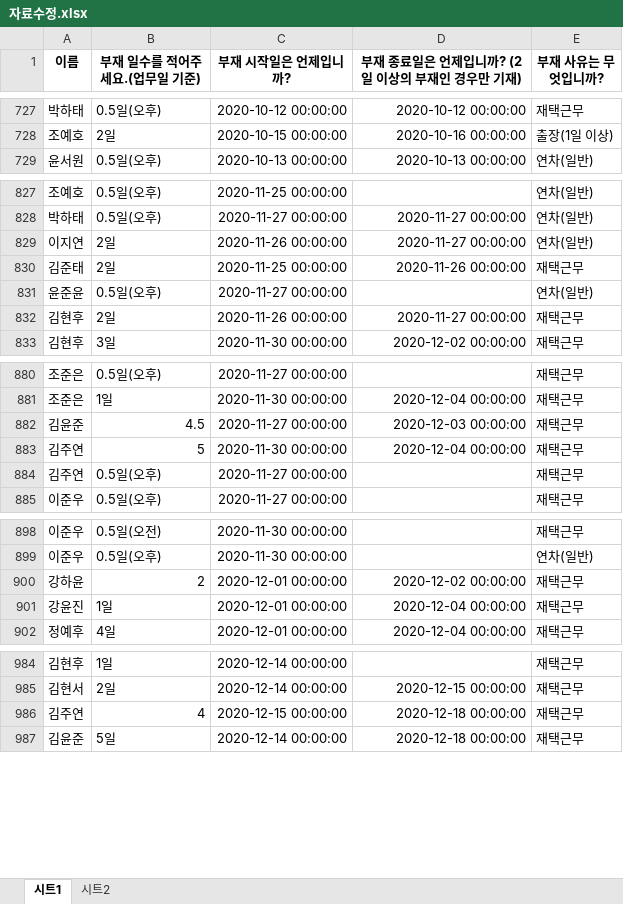
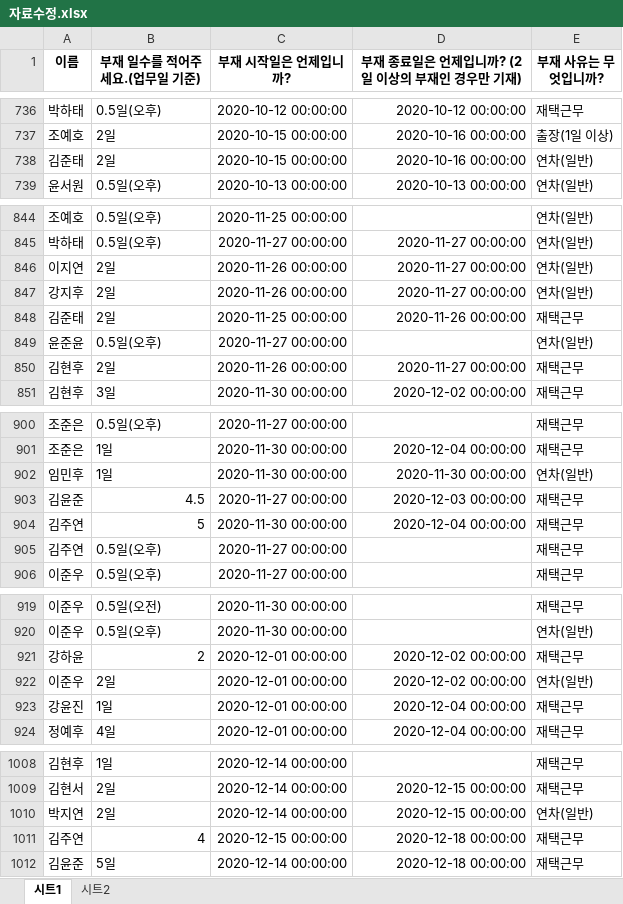
Before and after one commit to minstrel1149/leave_project_2.1, an Excel workbook: 자료수정.xlsx, sheet 시트1, drawn as a sheet; only a part is shown, gaps mark what is left out; values as stored, in another font and other column widths than the file's, no borders; the diff covers the shown part only; the diff names each change by its address in the sheet, - before the commit and + after, or states it on an @@ line.

```diff
--- a/자료수정.xlsx (sheet 시트1)
+++ b/자료수정.xlsx (sheet 시트1)
+row 738: 김준태 | 2일 | 2020-10-15 00:00:00 | 2020-10-16 00:00:00 | 연차(일반)
+row 847: 강지후 | 2일 | 2020-11-26 00:00:00 | 2020-11-27 00:00:00 | 연차(일반)
+row 902: 임민후 | 1일 | 2020-11-30 00:00:00 | 2020-11-30 00:00:00 | 연차(일반)
+row 922: 이준우 | 2일 | 2020-12-01 00:00:00 | 2020-12-02 00:00:00 | 연차(일반)
+row 1010: 박지연 | 2일 | 2020-12-14 00:00:00 | 2020-12-15 00:00:00 | 연차(일반)
```
Also changed, not shown: 58 added rows, 1 removed row and 18 edited cells elsewhere in this sheet.
